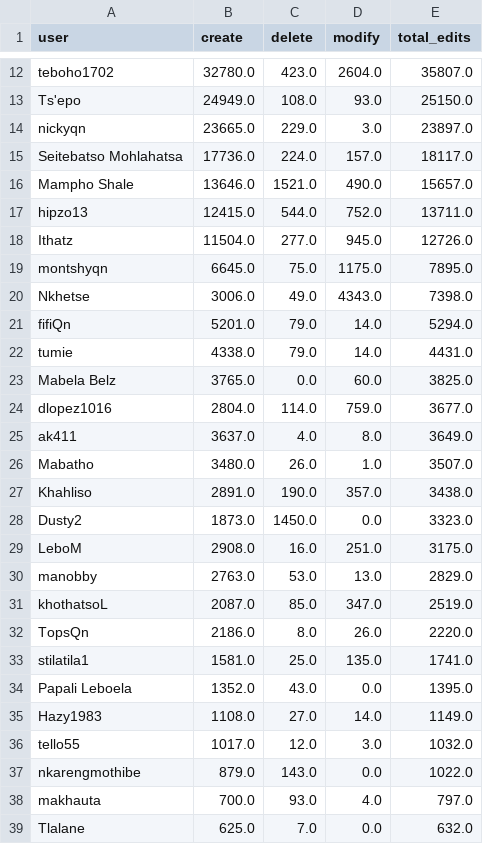
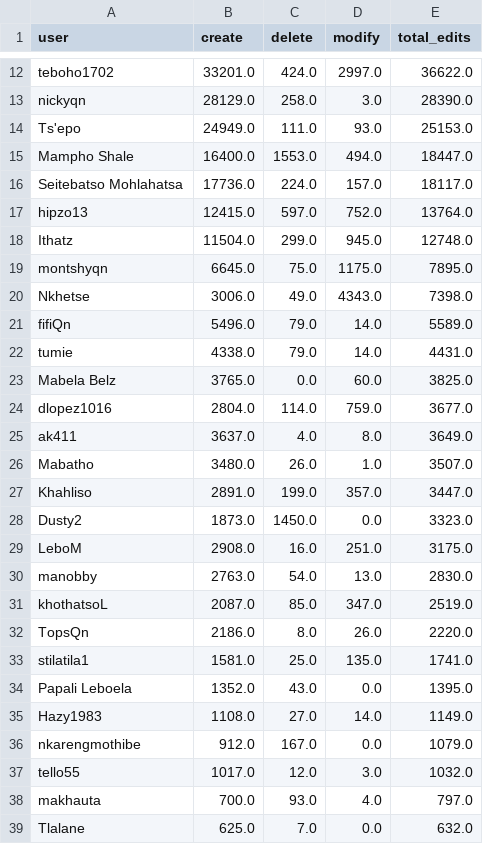
Before and after one commit to rustyb/osm-meta-util, a CSV file: app_total_edits_by_type.csv, drawn as a sheet; only a part is shown, gaps mark what is left out; removed rows and columns are numbered as before the commit, all else as after; the diff covers the shown part only; the diff names each change by its address in the sheet, - before the commit and + after, or states it on an @@ line.

```diff
--- a/app_total_edits_by_type.csv
+++ b/app_total_edits_by_type.csv
-B12 (create): 32780.0
+B12 (create): 33201.0
-C12 (delete): 423.0
+C12 (delete): 424.0
-D12 (modify): 2604.0
+D12 (modify): 2997.0
-E12 (total_edits): 35807.0
+E12 (total_edits): 36622.0
+row 13: nickyqn | 28129.0 | 258.0 | 3.0 | 28390.0
-C14 (delete): 108.0
+C14 (delete): 111.0
-E14 (total_edits): 25150.0
+E14 (total_edits): 25153.0
-row 14: nickyqn | 23665.0 | 229.0 | 3.0 | 23897.0
+row 15: Mampho Shale | 16400.0 | 1553.0 | 494.0 | 18447.0
-row 16: Mampho Shale | 13646.0 | 1521.0 | 490.0 | 15657.0
-C17 (delete): 544.0
+C17 (delete): 597.0
-E17 (total_edits): 13711.0
+E17 (total_edits): 13764.0
-C18 (delete): 277.0
+C18 (delete): 299.0
-E18 (total_edits): 12726.0
+E18 (total_edits): 12748.0
-B21 (create): 5201.0
+B21 (create): 5496.0
-E21 (total_edits): 5294.0
+E21 (total_edits): 5589.0
-C27 (delete): 190.0
+C27 (delete): 199.0
-E27 (total_edits): 3438.0
+E27 (total_edits): 3447.0
-C30 (delete): 53.0
+C30 (delete): 54.0
-E30 (total_edits): 2829.0
+E30 (total_edits): 2830.0
+row 36: nkarengmothibe | 912.0 | 167.0 | 0.0 | 1079.0
-row 37: nkarengmothibe | 879.0 | 143.0 | 0.0 | 1022.0
```
Also changed, not shown: 2 added rows, 2 removed rows and 27 edited cells elsewhere in this file, csv/district_rannking.csv, montly_app_tracking.csv, 1 other file.
